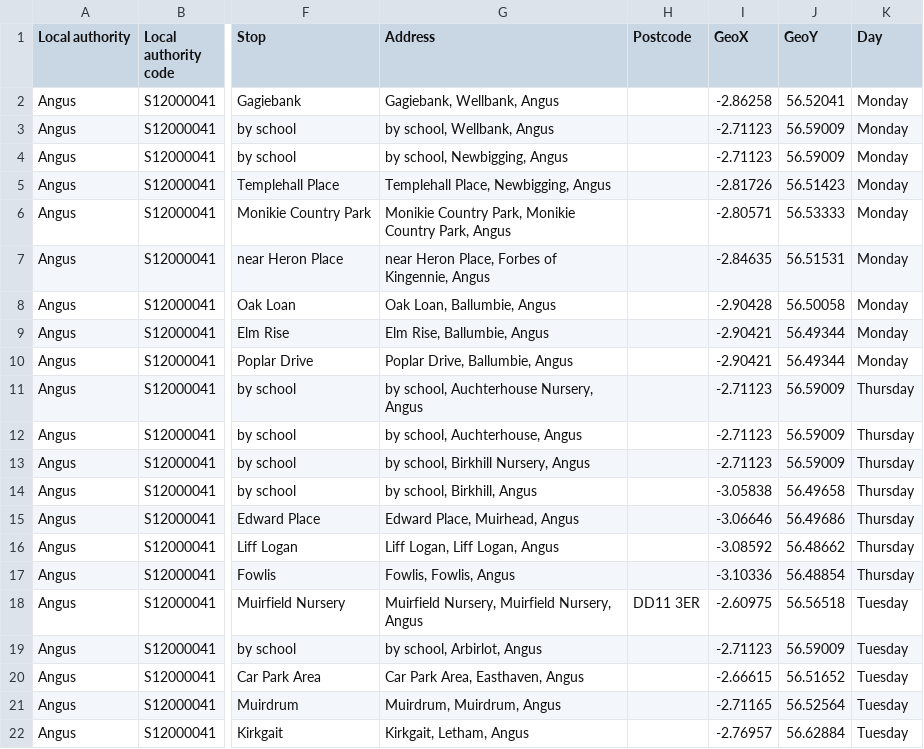
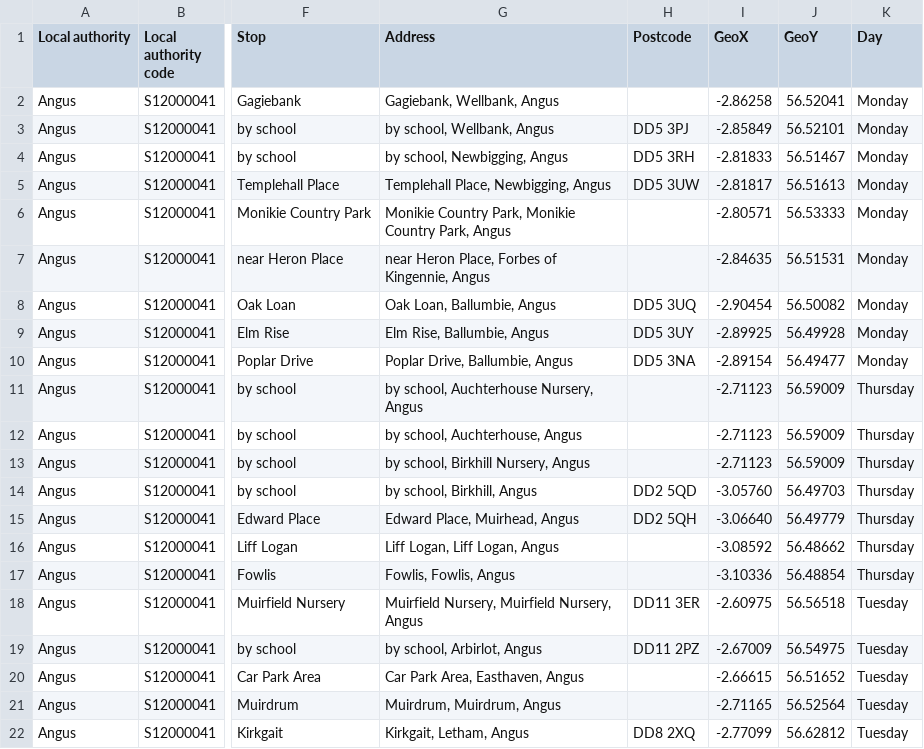
Before and after one commit to LibrariesHacked/mobilelibraries-data, a CSV file: data/angus.csv, drawn as a sheet; only a part is shown, gaps mark what is left out; the diff covers the shown part only; the diff names each change by its address in the sheet, - before the commit and + after, or states it on an @@ line.

```diff
--- a/data/angus.csv
+++ b/data/angus.csv
-H3 (Postcode): (empty)
+H3 (Postcode): DD5 3PJ
-I3 (GeoX): -2.71123
+I3 (GeoX): -2.85849
-J3 (GeoY): 56.59009
+J3 (GeoY): 56.52101
-H4 (Postcode): (empty)
+H4 (Postcode): DD5 3RH
-I4 (GeoX): -2.71123
+I4 (GeoX): -2.81833
-J4 (GeoY): 56.59009
+J4 (GeoY): 56.51467
-H5 (Postcode): (empty)
+H5 (Postcode): DD5 3UW
-I5 (GeoX): -2.81726
+I5 (GeoX): -2.81817
-J5 (GeoY): 56.51423
+J5 (GeoY): 56.51613
-H8 (Postcode): (empty)
+H8 (Postcode): DD5 3UQ
-I8 (GeoX): -2.90428
+I8 (GeoX): -2.90454
-J8 (GeoY): 56.50058
+J8 (GeoY): 56.50082
-H9 (Postcode): (empty)
+H9 (Postcode): DD5 3UY
-I9 (GeoX): -2.90421
+I9 (GeoX): -2.89925
-J9 (GeoY): 56.49344
+J9 (GeoY): 56.49928
-H10 (Postcode): (empty)
+H10 (Postcode): DD5 3NA
-I10 (GeoX): -2.90421
+I10 (GeoX): -2.89154
-J10 (GeoY): 56.49344
+J10 (GeoY): 56.49477
-H14 (Postcode): (empty)
+H14 (Postcode): DD2 5QD
-I14 (GeoX): -3.05838
+I14 (GeoX): -3.05760
-J14 (GeoY): 56.49658
+J14 (GeoY): 56.49703
-H15 (Postcode): (empty)
+H15 (Postcode): DD2 5QH
-I15 (GeoX): -3.06646
+I15 (GeoX): -3.06640
-J15 (GeoY): 56.49686
+J15 (GeoY): 56.49779
-H19 (Postcode): (empty)
+H19 (Postcode): DD11 2PZ
-I19 (GeoX): -2.71123
+I19 (GeoX): -2.67009
-J19 (GeoY): 56.59009
+J19 (GeoY): 56.54975
-H22 (Postcode): (empty)
+H22 (Postcode): DD8 2XQ
-I22 (GeoX): -2.76957
+I22 (GeoX): -2.77099
-J22 (GeoY): 56.62884
+J22 (GeoY): 56.62812
```
Also changed, not shown: 98 edited cells elsewhere in this file, data/cornwall.csv, data/derbyshire.csv, 32 other files.
